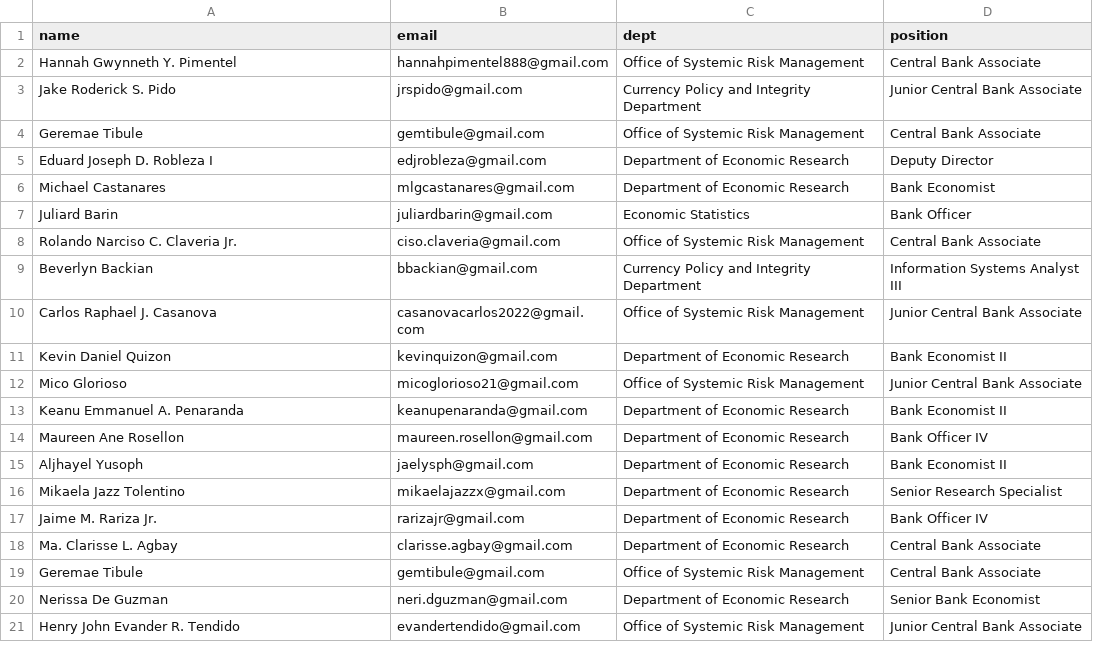
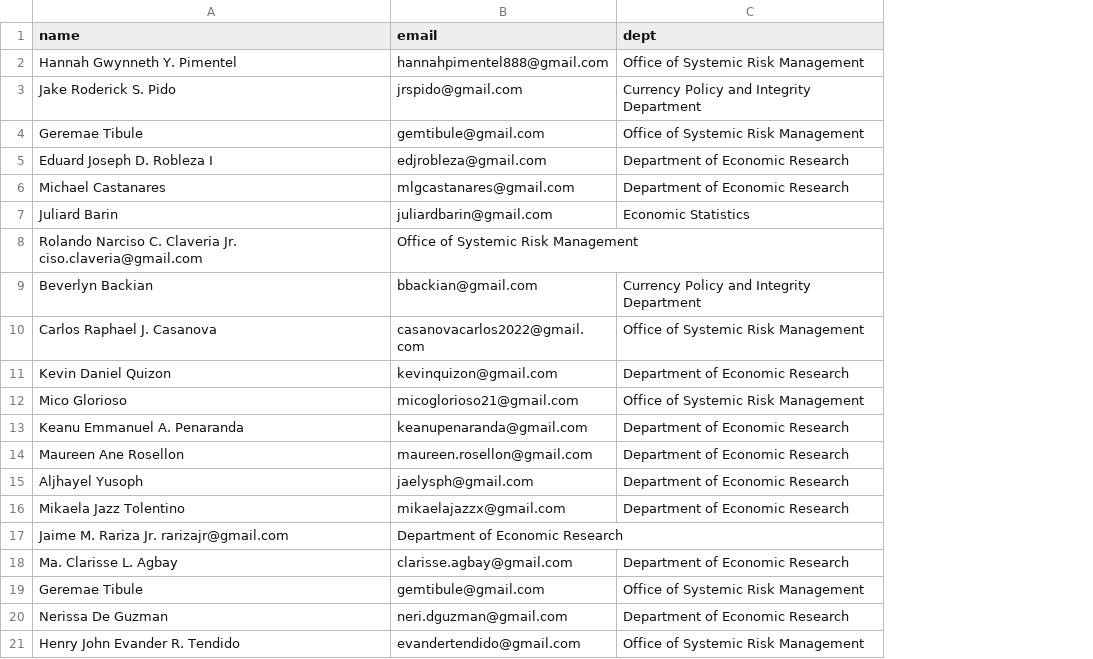
Before and after one commit to rgbaldov/BSP, a CSV file: datasets/bsp_participants_tab.csv, drawn as a sheet; removed rows and columns are numbered as before the commit, all else as after; the diff names each change by its address in the sheet, - before the commit and + after, or states it on an @@ line.

Commit message:
Update bsp_participants_tab.csv

```diff
--- a/datasets/bsp_participants_tab.csv
+++ b/datasets/bsp_participants_tab.csv
-column D (position), rows 2-7: Central Bank Associate | Junior Central Bank Associate | Central Bank Associate | Deputy Director | Bank Economist | Bank Officer; rows 9-16: Information Systems Analyst III | Junior Central Bank Associate | Bank Economist II | Junior Central Bank Associate | Bank Economist II | Bank Officer IV | Bank Economist II | Senior Research Specialist; rows 18-21: Central Bank Associate | Central Bank Associate | Senior Bank Economist | Junior Central Bank Associate
-row 8: Rolando Narciso C. Claveria Jr. | ciso.claveria@gmail.com | Office of Systemic Risk Management | Central Bank Associate
+row 8: Rolando Narciso C. Claveria Jr. ciso.claveria@gmail.com | Office of Systemic Risk Management
-row 17: Jaime M. Rariza Jr. | rarizajr@gmail.com | Department of Economic Research | Bank Officer IV
+row 17: Jaime M. Rariza Jr. rarizajr@gmail.com | Department of Economic Research
```
